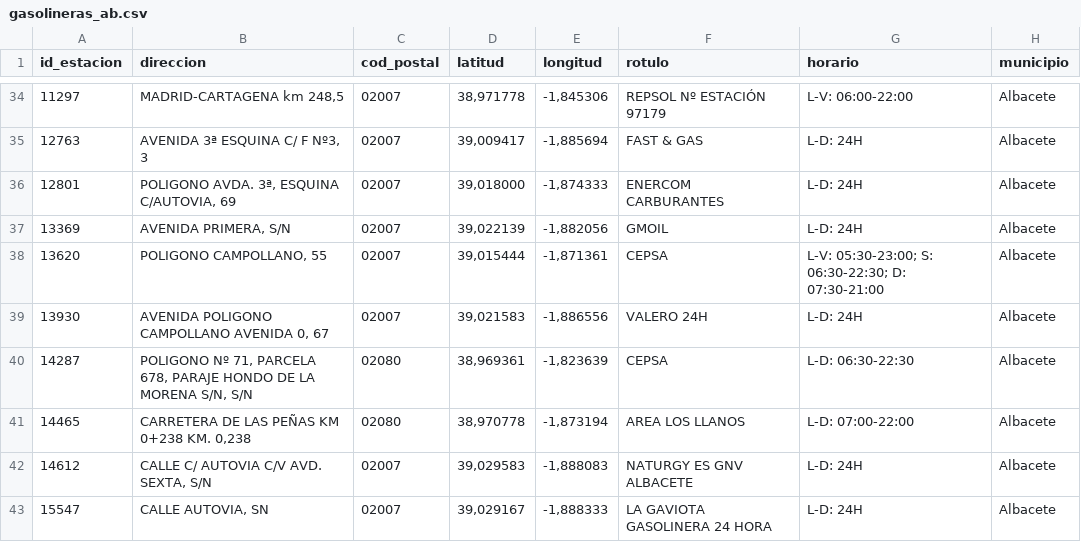
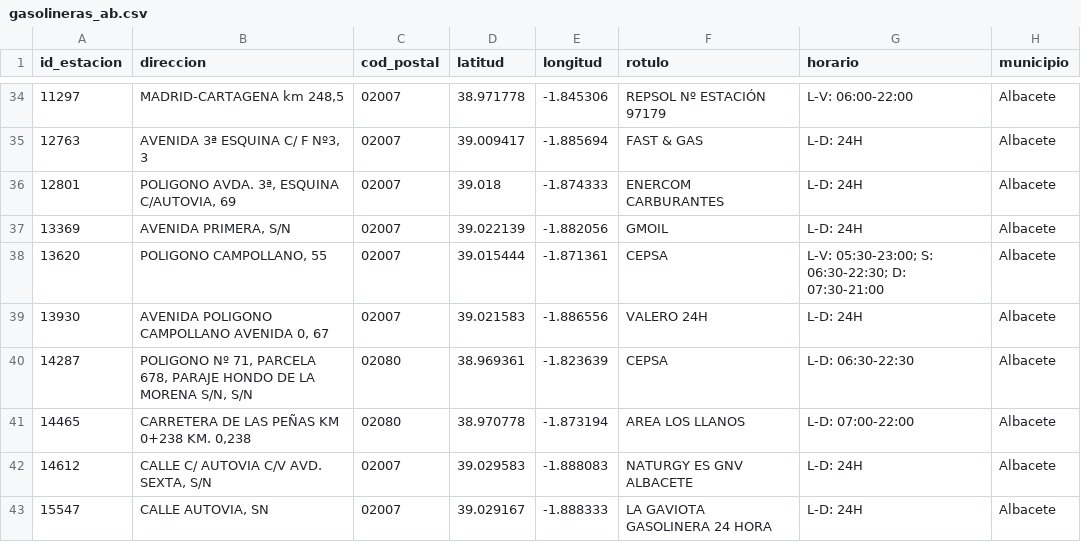
Before and after one commit to nikodyulger/kaggle_notebooks, a CSV file: gasolineras_ab/data/gasolineras_ab.csv, drawn as a sheet; only a part is shown, gaps mark what is left out; the diff covers the shown part only.

```diff
--- a/gasolineras_ab/data/gasolineras_ab.csv
+++ b/gasolineras_ab/data/gasolineras_ab.csv
@@ -34,10 +34,10 @@ id_estacion,direccion,cod_postal,latitud,longitud,rotulo,horario,municipio
-11297,"MADRID-CARTAGENA km 248,5",02007,"38,971778","-1,845306",REPSOL Nº ESTACIÓN 97179,L-V: 06:00-22:00,Albacete
-12763,"AVENIDA 3ª ESQUINA C/ F Nº3, 3",02007,"39,009417","-1,885694",FAST & GAS,L-D: 24H,Albacete
-12801,"POLIGONO AVDA. 3ª, ESQUINA C/AUTOVIA, 69",02007,"39,018000","-1,874333",ENERCOM CARBURANTES,L-D: 24H,Albacete
-13369,"AVENIDA PRIMERA, S/N",02007,"39,022139","-1,882056",GMOIL,L-D: 24H,Albacete
-13620,"POLIGONO CAMPOLLANO, 55",02007,"39,015444","-1,871361",CEPSA,L-V: 05:30-23:00; S: 06:30-22:30; D: 07:30-21:00,Albacete
-13930,"AVENIDA POLIGONO CAMPOLLANO AVENIDA 0, 67",02007,"39,021583","-1,886556",VALERO 24H,L-D: 24H,Albacete
-14287,"POLIGONO Nº 71, PARCELA 678, PARAJE HONDO DE LA MORENA S/N, S/N",02080,"38,969361","-1,823639",CEPSA,L-D: 06:30-22:30,Albacete
-14465,"CARRETERA DE LAS PEÑAS KM 0+238 KM. 0,238",02080,"38,970778","-1,873194",AREA LOS LLANOS,L-D: 07:00-22:00,Albacete
-14612,"CALLE C/ AUTOVIA C/V AVD. SEXTA, S/N",02007,"39,029583","-1,888083",NATURGY ES  GNV ALBACETE,L-D: 24H,Albacete
-15547,"CALLE AUTOVIA, SN",02007,"39,029167","-1,888333",LA GAVIOTA GASOLINERA 24 HORA,L-D: 24H,Albacete
+11297,"MADRID-CARTAGENA km 248,5",02007,38.971778,-1.845306,REPSOL Nº ESTACIÓN 97179,L-V: 06:00-22:00,Albacete
+12763,"AVENIDA 3ª ESQUINA C/ F Nº3, 3",02007,39.009417,-1.885694,FAST & GAS,L-D: 24H,Albacete
+12801,"POLIGONO AVDA. 3ª, ESQUINA C/AUTOVIA, 69",02007,39.018,-1.874333,ENERCOM CARBURANTES,L-D: 24H,Albacete
+13369,"AVENIDA PRIMERA, S/N",02007,39.022139,-1.882056,GMOIL,L-D: 24H,Albacete
+13620,"POLIGONO CAMPOLLANO, 55",02007,39.015444,-1.871361,CEPSA,L-V: 05:30-23:00; S: 06:30-22:30; D: 07:30-21:00,Albacete
+13930,"AVENIDA POLIGONO CAMPOLLANO AVENIDA 0, 67",02007,39.021583,-1.886556,VALERO 24H,L-D: 24H,Albacete
+14287,"POLIGONO Nº 71, PARCELA 678, PARAJE HONDO DE LA MORENA S/N, S/N",02080,38.969361,-1.823639,CEPSA,L-D: 06:30-22:30,Albacete
+14465,"CARRETERA DE LAS PEÑAS KM 0+238 KM. 0,238",02080,38.970778,-1.873194,AREA LOS LLANOS,L-D: 07:00-22:00,Albacete
+14612,"CALLE C/ AUTOVIA C/V AVD. SEXTA, S/N",02007,39.029583,-1.888083,NATURGY ES  GNV ALBACETE,L-D: 24H,Albacete
+15547,"CALLE AUTOVIA, SN",02007,39.029167,-1.888333,LA GAVIOTA GASOLINERA 24 HORA,L-D: 24H,Albacete
```
Also changed, not shown: 3 added rows, 3 removed rows and 58 edited cells elsewhere in this file, 2 other files.
